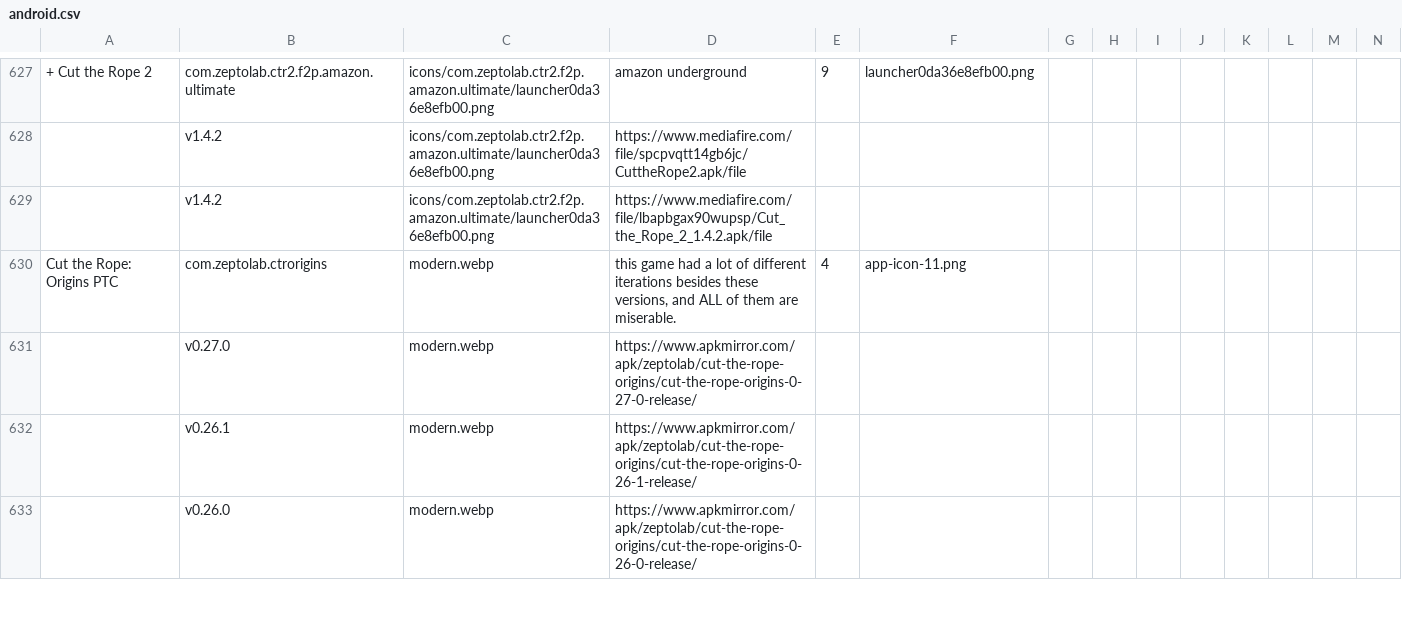
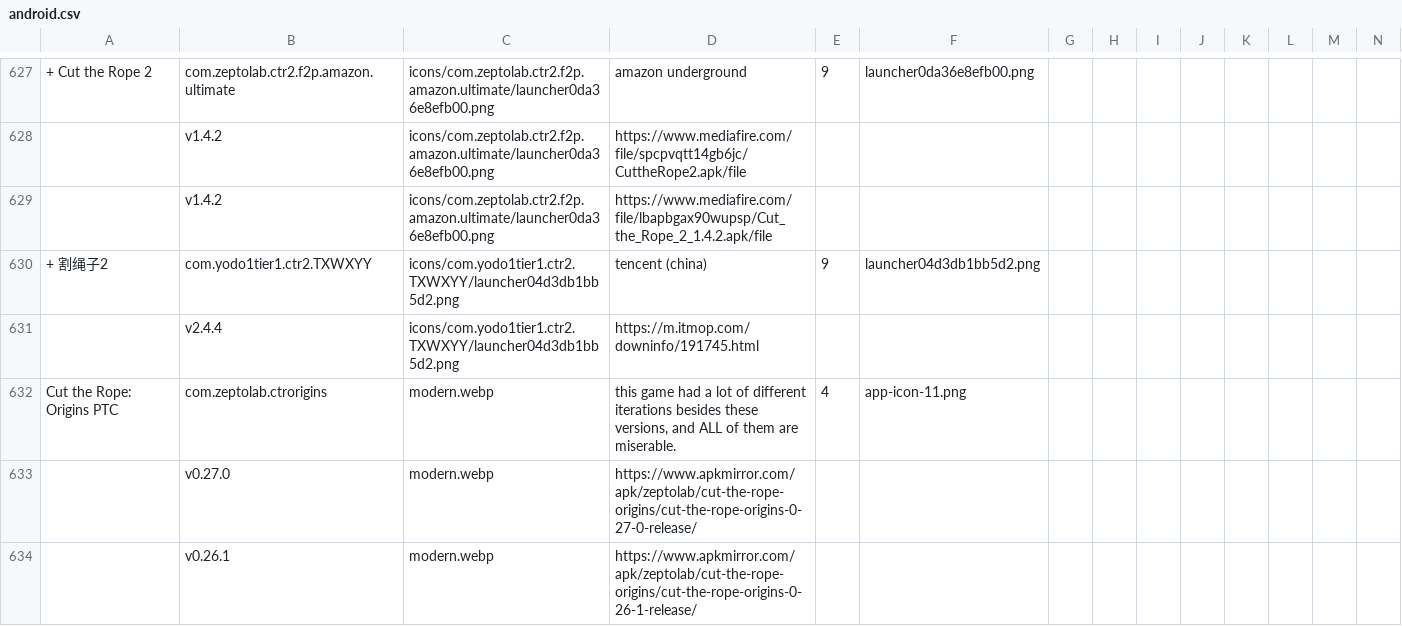
Before and after one commit to sogful/candies.monster, a CSV file: versions/android.csv, drawn as a sheet; only a part is shown, gaps mark what is left out; the shorter side is filled out with more unchanged rows; rows hold the shown columns only; the diff names each change by its address in the sheet, - before the commit and + after, or states it on an @@ line.

Commit message:
chinese ctr2 tencent edition

```diff
--- a/versions/android.csv
+++ b/versions/android.csv
+row 630: + 割绳子2 | com.yodo1tier1.ctr2.TXWXYY | icons/com.yodo1tier1.ctr2.TXWXYY/launcher04d3db1bb5d2.png | tencent (china) | 9 | launcher04d3db1bb5d2.png
+row 631:  | v2.4.4 | icons/com.yodo1tier1.ctr2.TXWXYY/launcher04d3db1bb5d2.png | https://m.itmop.com/downinfo/191745.html
```
Also changed, not shown: 1 other file.
